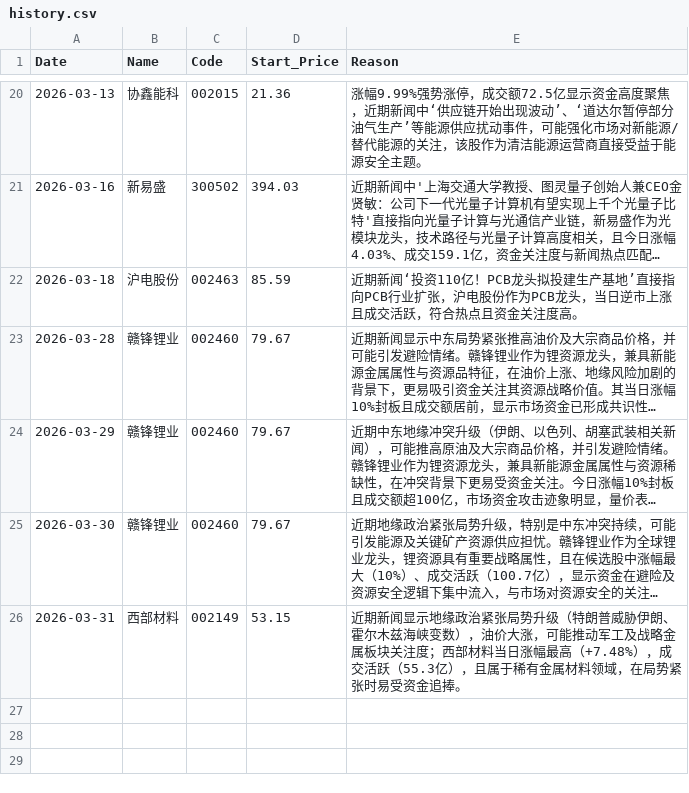
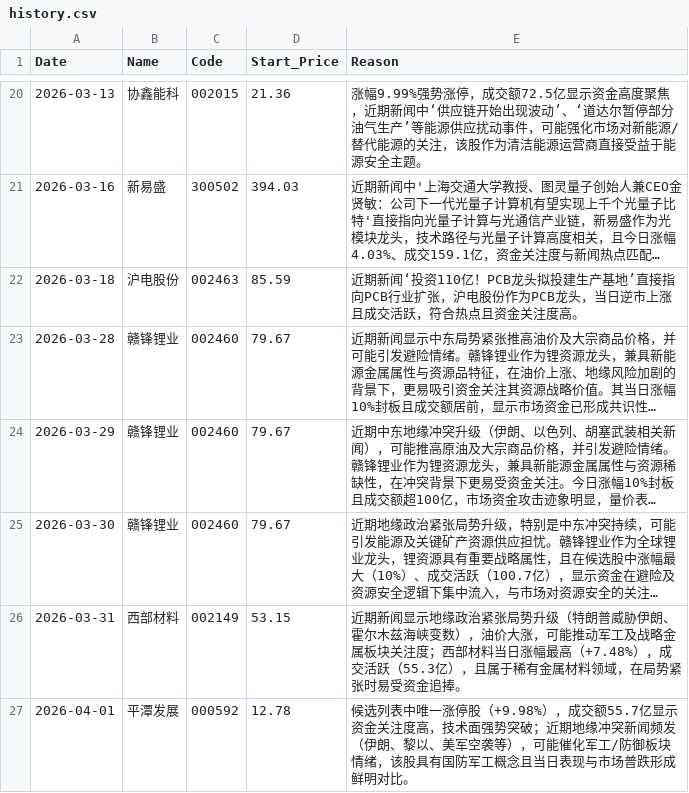
Before and after one commit to nichaoyue035-web/stock-news-action, a CSV file: history.csv, drawn as a sheet; only a part is shown, gaps mark what is left out; long unchanged cells end in ….

```diff
--- a/history.csv
+++ b/history.csv
@@ -26 +26,2 @@ Date,Name,Code,Start_Price,Reason
 2026-03-31,西部材料,002149,53.15,近期新闻显示地缘政治紧张局势升级（特朗普威胁伊朗、霍尔木兹海峡变数），油价大涨，可能推动军工及战略金属板块关注度；西部材料当日涨幅最高（+7.48%），成交活跃（55.3亿），且属于稀有金属材料领域，在局势紧张时易受资金追捧。
+2026-04-01,平潭发展,000592,12.78,候选列表中唯一涨停股（+9.98%），成交额55.7亿显示资金关注度高，技术面强势突破；近期地缘冲突新闻频发（伊朗、黎以、美军空袭等），可能催化军工/防御板块情绪，该股具有国防军工概念且当日表现与市场普跌形成鲜明对比。
```
Also changed, not shown: 1 other file.
